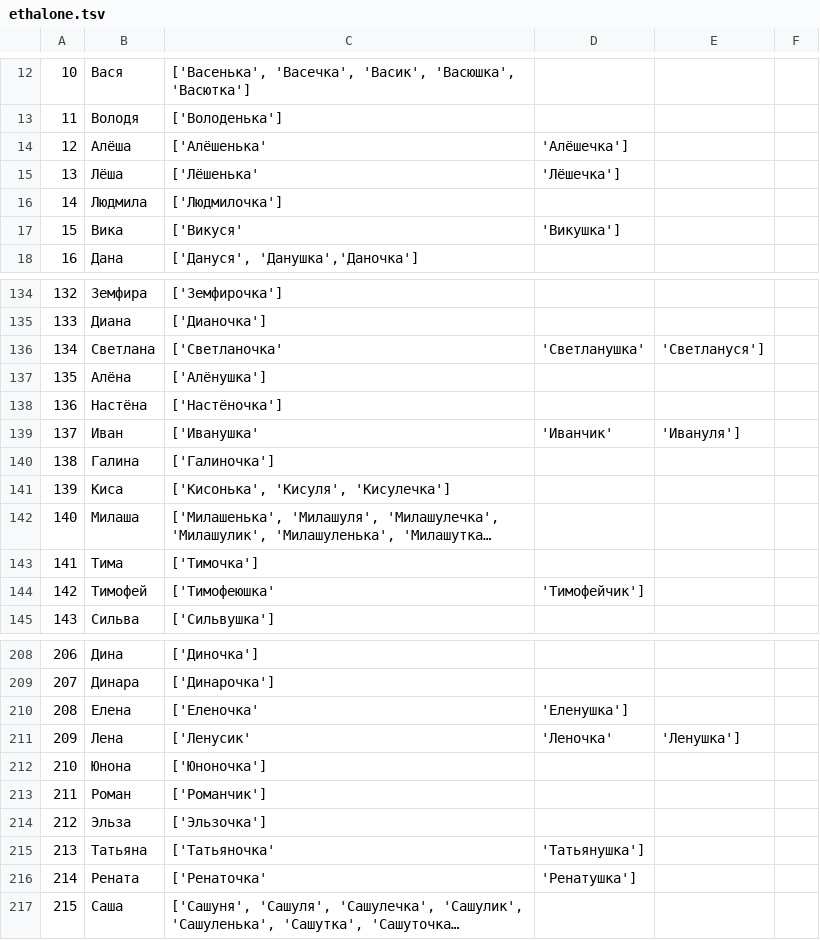
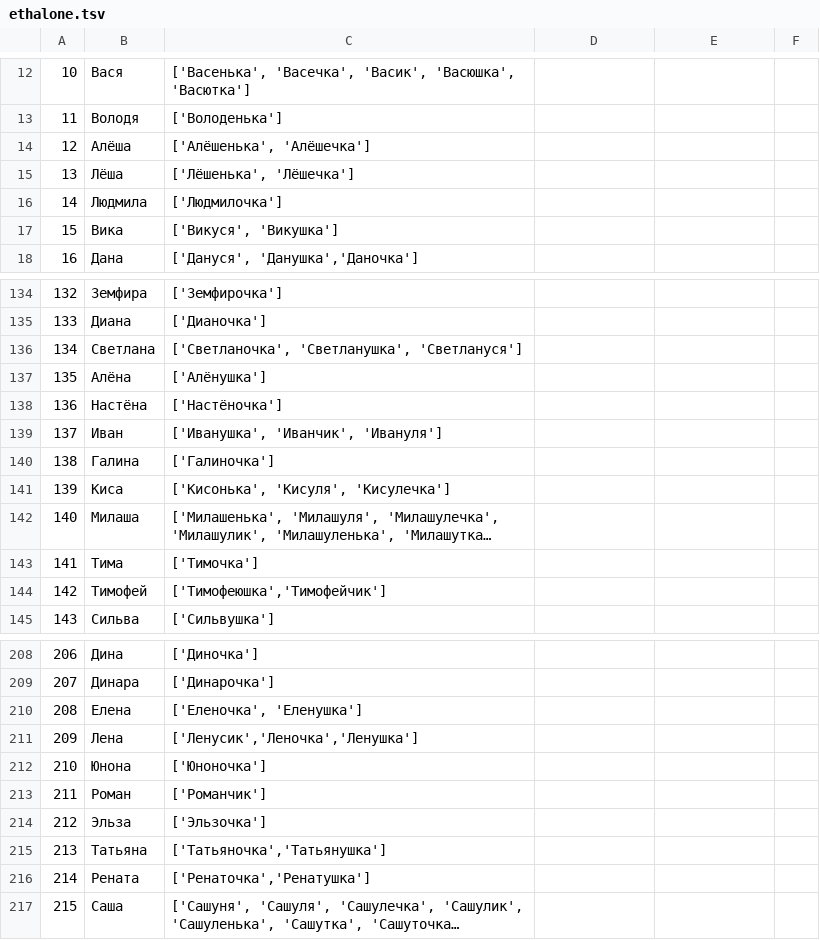
Before and after one commit to roddar92/russian_diminutives, a TSV file: data/ethalone.tsv, drawn as a sheet; only a part is shown, gaps mark what is left out; long unchanged cells end in …; the diff covers the shown part only; the diff names each change by its address in the sheet, - before the commit and + after, or states it on an @@ line.

```diff
--- a/data/ethalone.tsv
+++ b/data/ethalone.tsv
-C14: ['Алёшенька'
+C14: ['Алёшенька', 'Алёшечка']
-D14: 'Алёшечка']
+D14: (empty)
-C15: ['Лёшенька'
+C15: ['Лёшенька', 'Лёшечка']
-D15: 'Лёшечка']
+D15: (empty)
-C17: ['Викуся'
+C17: ['Викуся', 'Викушка']
-D17: 'Викушка']
+D17: (empty)
-C136: ['Светланочка'
+C136: ['Светланочка', 'Светланушка', 'Светлануся']
-D136: 'Светланушка'
+D136: (empty)
-E136: 'Светлануся']
+E136: (empty)
-C139: ['Иванушка'
+C139: ['Иванушка', 'Иванчик', 'Ивануля']
-D139: 'Иванчик'
+D139: (empty)
-E139: 'Ивануля']
+E139: (empty)
-C144: ['Тимофеюшка'
+C144: ['Тимофеюшка','Тимофейчик']
-D144: 'Тимофейчик']
+D144: (empty)
-C210: ['Еленочка'
+C210: ['Еленочка', 'Еленушка']
-D210: 'Еленушка']
+D210: (empty)
-C211: ['Ленусик'
+C211: ['Ленусик','Леночка','Ленушка']
-D211: 'Леночка'
+D211: (empty)
-E211: 'Ленушка']
+E211: (empty)
-C215: ['Татьяночка'
+C215: ['Татьяночка','Татьянушка']
-D215: 'Татьянушка']
+D215: (empty)
-C216: ['Ренаточка'
+C216: ['Ренаточка','Ренатушка']
-D216: 'Ренатушка']
+D216: (empty)
```
Also changed, not shown: 56 edited cells elsewhere in this file, 2 other files.
